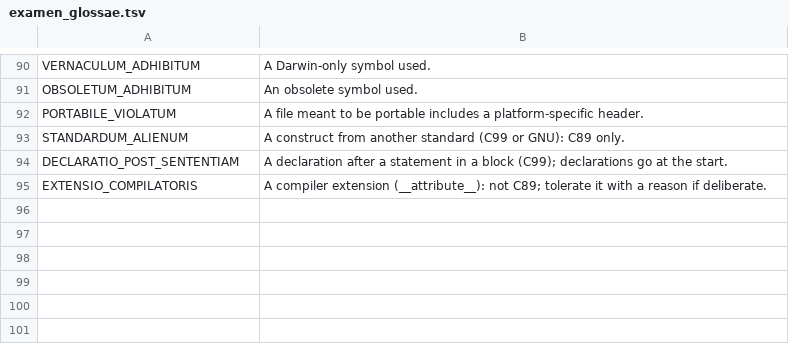
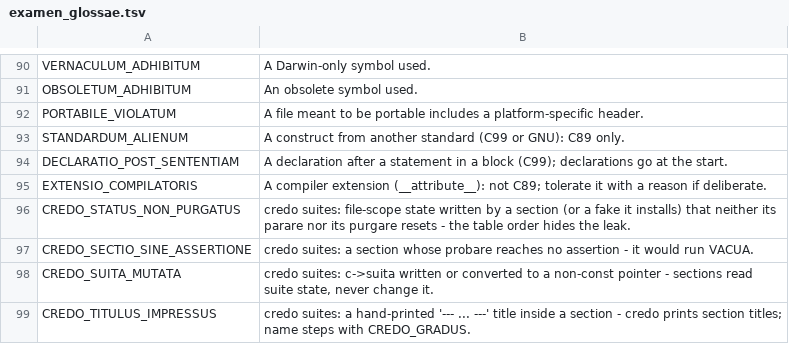
Before and after one commit to farant/rhubarb, a TSV file: docs/instrumenta/examen_glossae.tsv, drawn as a sheet; only a part is shown, gaps mark what is left out.

```diff
--- a/docs/instrumenta/examen_glossae.tsv
+++ b/docs/instrumenta/examen_glossae.tsv
@@ -95 +95,5 @@ DECLARATIO_POST_SENTENTIAM	A declaration after a statement in a block (C99); dec
 EXTENSIO_COMPILATORIS	A compiler extension (__attribute__): not C89; tolerate it with a reason if deliberate.
+CREDO_STATUS_NON_PURGATUS	credo suites: file-scope state written by a section (or a fake it installs) that neither its parare nor its purgare resets - the table order hides the leak.
+CREDO_SECTIO_SINE_ASSERTIONE	credo suites: a section whose probare reaches no assertion - it would run VACUA.
+CREDO_SUITA_MUTATA	credo suites: c->suita written or converted to a non-const pointer - sections read suite state, never change it.
+CREDO_TITULUS_IMPRESSUS	credo suites: a hand-printed '--- ... ---' title inside a section - credo prints section titles; name steps with CREDO_GRADUS.
```
Also changed, not shown: 14 other files.
